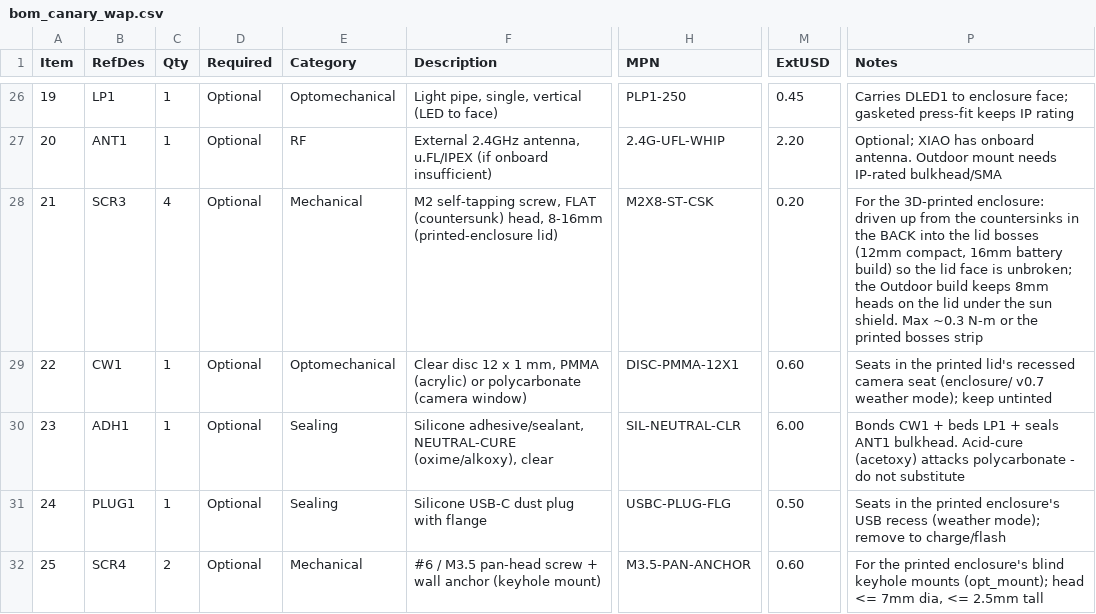
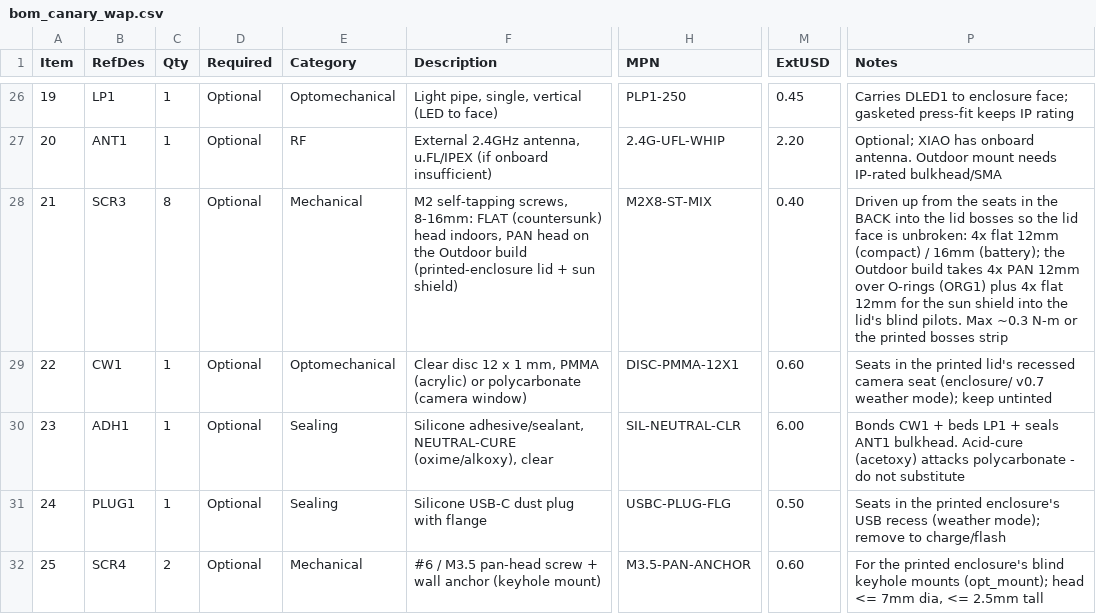
Before and after one commit to kmay89/securaCV, a CSV file: docs/hardware/bom_canary_wap.csv, drawn as a sheet; only a part is shown, gaps mark what is left out; the diff names each change by its address in the sheet, - before the commit and + after, or states it on an @@ line.

```diff
--- a/docs/hardware/bom_canary_wap.csv
+++ b/docs/hardware/bom_canary_wap.csv
-C28 (Qty): 4
+C28 (Qty): 8
-F28 (Description): M2 self-tapping screw, FLAT (countersunk) head, 8-16mm (printed-enclosure lid)
+F28 (Description): M2 self-tapping screws, 8-16mm: FLAT (countersunk) head indoors, PAN head on the Outdoor build (printed-enclosure lid + sun shield)
-H28 (MPN): M2X8-ST-CSK
+H28 (MPN): M2X8-ST-MIX
-M28 (ExtUSD): 0.20
+M28 (ExtUSD): 0.40
-P28 (Notes): For the 3D-printed enclosure: driven up from the countersinks in the BACK into the lid bosses (12mm compact, 16mm battery build) so the lid face is unbroken; the Outdoor build keeps 8mm heads on the lid under the sun shield. Max ~0.3…
+P28 (Notes): Driven up from the seats in the BACK into the lid bosses so the lid face is unbroken: 4x flat 12mm (compact) / 16mm (battery); the Outdoor build takes 4x PAN 12mm over O-rings (ORG1) plus 4x flat 12mm for the sun shield into the lid's blind pilots. Max ~0.3…
```
Also changed, not shown: 53 other files.
